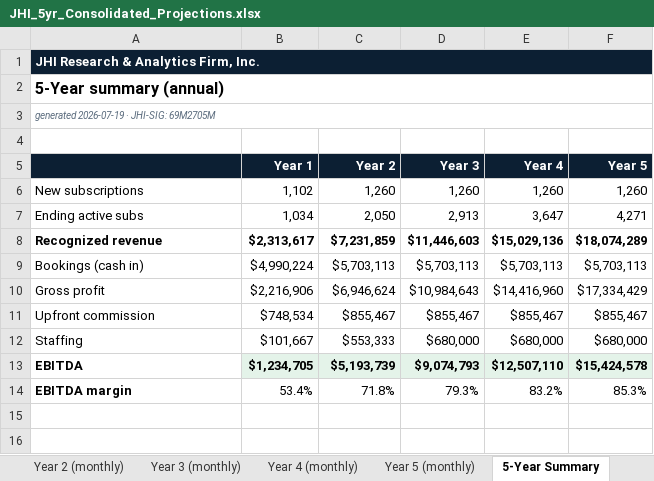
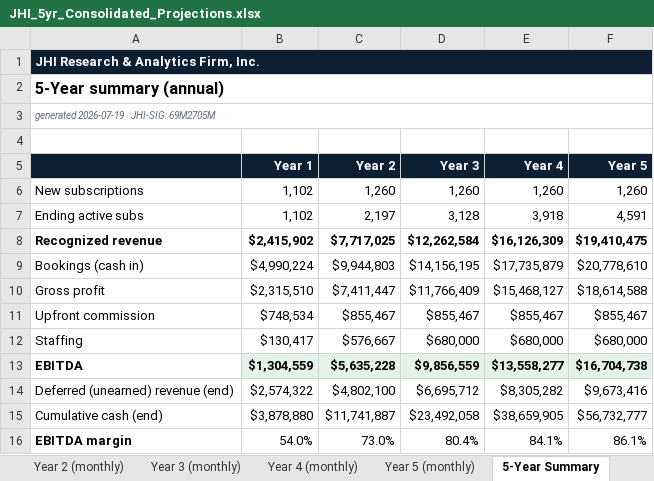
Before and after one commit to marcellmiller27/marcellmiller27, an Excel workbook: public/downloads/JHI_5yr_Consolidated_Projections.xlsx, sheet 5-Year Summary, drawn as a sheet; values as stored, in another font and other column widths than the file's, no borders; addresses are those after the commit; the diff names each change by its address in the sheet, - before the commit and + after, or states it on an @@ line.

```diff
--- a/public/downloads/JHI_5yr_Consolidated_Projections.xlsx (sheet 5-Year Summary)
+++ b/public/downloads/JHI_5yr_Consolidated_Projections.xlsx (sheet 5-Year Summary)
-B7 (Year 1): 1,034
+B7 (Year 1): 1,102
-C7 (Year 2): 2,050
+C7 (Year 2): 2,197
-D7 (Year 3): 2,913
+D7 (Year 3): 3,128
-E7 (Year 4): 3,647
+E7 (Year 4): 3,918
-F7 (Year 5): 4,271
+F7 (Year 5): 4,591
-B8 (Year 1): $2,313,617
+B8 (Year 1): $2,415,902
-C8 (Year 2): $7,231,859
+C8 (Year 2): $7,717,025
-D8 (Year 3): $11,446,603
+D8 (Year 3): $12,262,584
-E8 (Year 4): $15,029,136
+E8 (Year 4): $16,126,309
-F8 (Year 5): $18,074,289
+F8 (Year 5): $19,410,475
-C9 (Year 2): $5,703,113
+C9 (Year 2): $9,944,803
-D9 (Year 3): $5,703,113
+D9 (Year 3): $14,156,195
-E9 (Year 4): $5,703,113
+E9 (Year 4): $17,735,879
-F9 (Year 5): $5,703,113
+F9 (Year 5): $20,778,610
-B10 (Year 1): $2,216,906
+B10 (Year 1): $2,315,510
-C10 (Year 2): $6,946,624
+C10 (Year 2): $7,411,447
-D10 (Year 3): $10,984,643
+D10 (Year 3): $11,766,409
-E10 (Year 4): $14,416,960
+E10 (Year 4): $15,468,127
-F10 (Year 5): $17,334,429
+F10 (Year 5): $18,614,588
-B12 (Year 1): $101,667
+B12 (Year 1): $130,417
-C12 (Year 2): $553,333
+C12 (Year 2): $576,667
-B13 (Year 1): $1,234,705
+B13 (Year 1): $1,304,559
-C13 (Year 2): $5,193,739
+C13 (Year 2): $5,635,228
-D13 (Year 3): $9,074,793
+D13 (Year 3): $9,856,559
-E13 (Year 4): $12,507,110
+E13 (Year 4): $13,558,277
-F13 (Year 5): $15,424,578
+F13 (Year 5): $16,704,738
+row 14: Deferred (unearned) revenue (end) | $2,574,322 | $4,802,100 | $6,695,712 | $8,305,282 | $9,673,416
+row 15: Cumulative cash (end) | $3,878,880 | $11,741,887 | $23,492,058 | $38,659,905 | $56,732,777
-B16 (Year 1): 53.4%
+B16 (Year 1): 54.0%
-C16 (Year 2): 71.8%
+C16 (Year 2): 73.0%
-D16 (Year 3): 79.3%
+D16 (Year 3): 80.4%
-E16 (Year 4): 83.2%
+E16 (Year 4): 84.1%
-F16 (Year 5): 85.3%
+F16 (Year 5): 86.1%
```
Also changed, not shown: sheet Year 2 (monthly), sheet Year 3 (monthly), sheet Year 5 (monthly), sheet Year 4 (monthly), sheet Year 1 (monthly), sheet Exec Dashboard, 1 more sheet, 1 other file.
